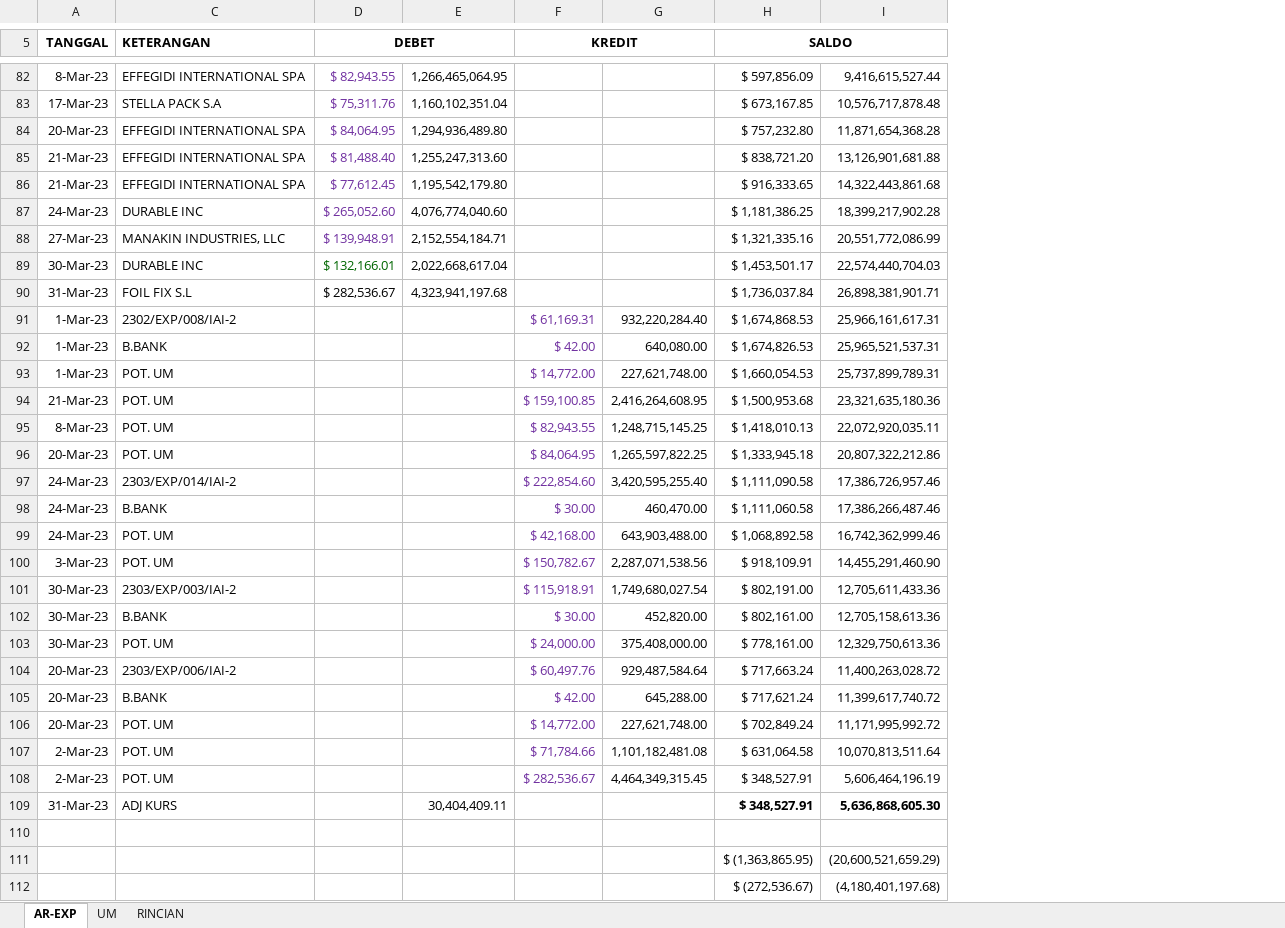
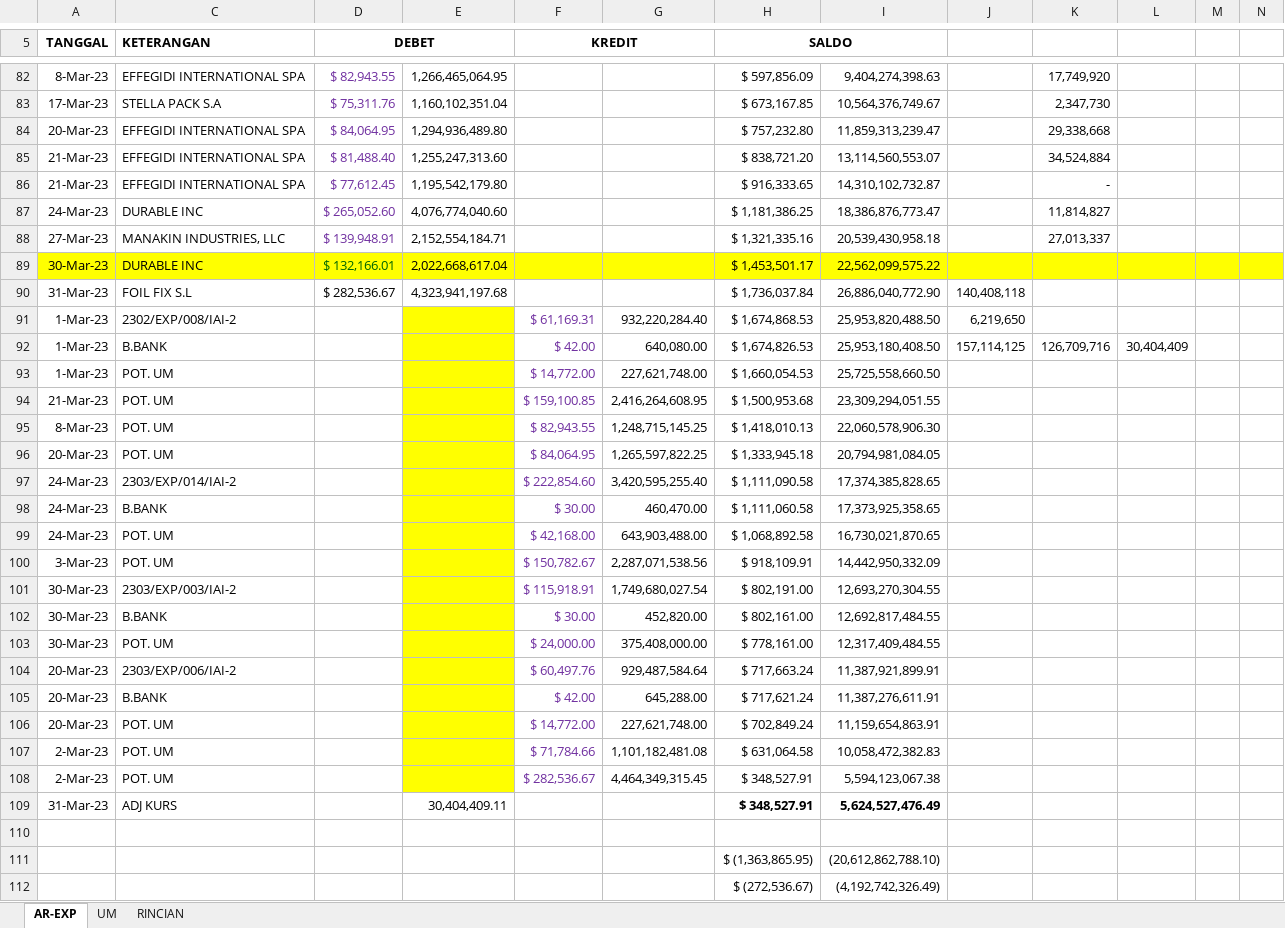
Before and after one commit to PeeOops/Projects, an Excel workbook: php/AREXP_2023.xlsx, sheet AR-EXP, drawn as a sheet; only a part is shown, gaps mark what is left out; values as stored, in another font and other column widths than the file's, no borders; removed rows and columns are numbered as before the commit, all else as after; the diff covers the shown part only; the diff names each change by its address in the sheet, - before the commit and + after, or states it on an @@ line.

```diff
--- a/php/AREXP_2023.xlsx (sheet AR-EXP)
+++ b/php/AREXP_2023.xlsx (sheet AR-EXP)
-column I, rows 82-112: 9,416,615,527.44 | 10,576,717,878.48 | 11,871,654,368.28 | 13,126,901,681.88 | 14,322,443,861.68 | 18,399,217,902.28 | 20,551,772,086.99 | 22,574,440,704.03 | 26,898,381,901.71 | 25,966,161,617.31 | 25,965,521,537.31 | 25,737,899,789.31 | 23,321,635,180.36 | 22,072,920,035.11 | 20,807,322,212.86 | 17,386,726,957.46 | 17,386,266,487.46 | 16,742,362,999.46 | 14,455,291,460.90 | 12,705,611,433.36 | 12,705,158,613.36 | 12,329,750,613.36 | 11,400,263,028.72 | 11,399,617,740.72 | 11,171,995,992.72 | 10,070,813,511.64 | 5,606,464,196.19 | 5,636,868,605.30 |  | (20,600,521,659.29) | (4,180,401,197.68)
+column I, rows 82-112: 9,404,274,398.63 | 10,564,376,749.67 | 11,859,313,239.47 | 13,114,560,553.07 | 14,310,102,732.87 | 18,386,876,773.47 | 20,539,430,958.18 | 22,562,099,575.22 | 26,886,040,772.90 | 25,953,820,488.50 | 25,953,180,408.50 | 25,725,558,660.50 | 23,309,294,051.55 | 22,060,578,906.30 | 20,794,981,084.05 | 17,374,385,828.65 | 17,373,925,358.65 | 16,730,021,870.65 | 14,442,950,332.09 | 12,693,270,304.55 | 12,692,817,484.55 | 12,317,409,484.55 | 11,387,921,899.91 | 11,387,276,611.91 | 11,159,654,863.91 | 10,058,472,382.83 | 5,594,123,067.38 | 5,624,527,476.49 |  | (20,612,862,788.10) | (4,192,742,326.49)
+column J, rows 90-92: 140,408,118 | 6,219,650 | 157,114,125
+column K, rows 82-92: 17,749,920 | 2,347,730 | 29,338,668 | 34,524,884 | - | 11,814,827 | 27,013,337 |  |  |  | 126,709,716
+column L, row 92: 30,404,409
+column M, empty
+column N, empty
-A89 fill: none
+A89 fill: #FFFF00
-C89:H89 fill: none
+C89:H89 fill: #FFFF00
-E91:E108 fill: none
+E91:E108 fill: #FFFF00
```
Also changed, not shown: 1 edited cell elsewhere in this sheet, sheet RINCIAN.
